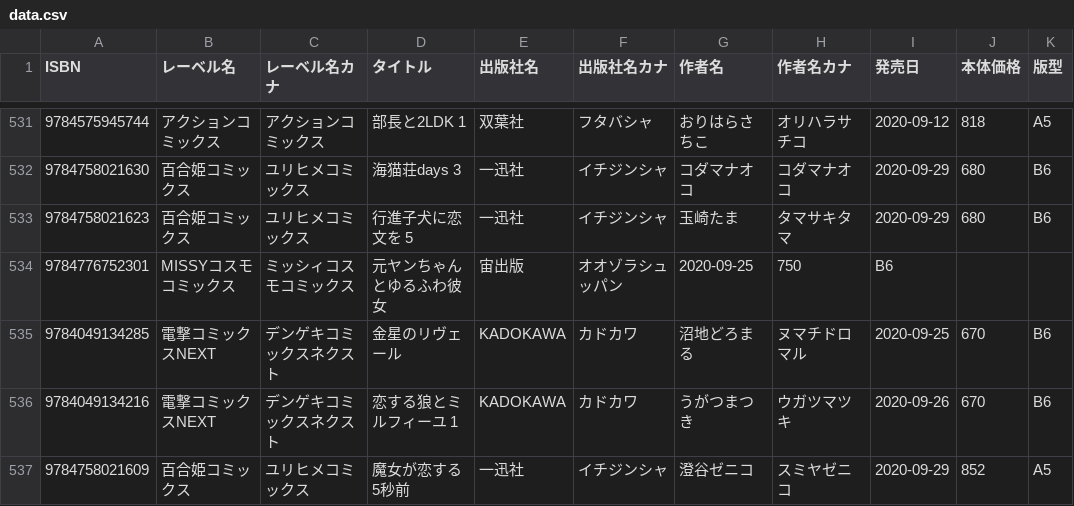
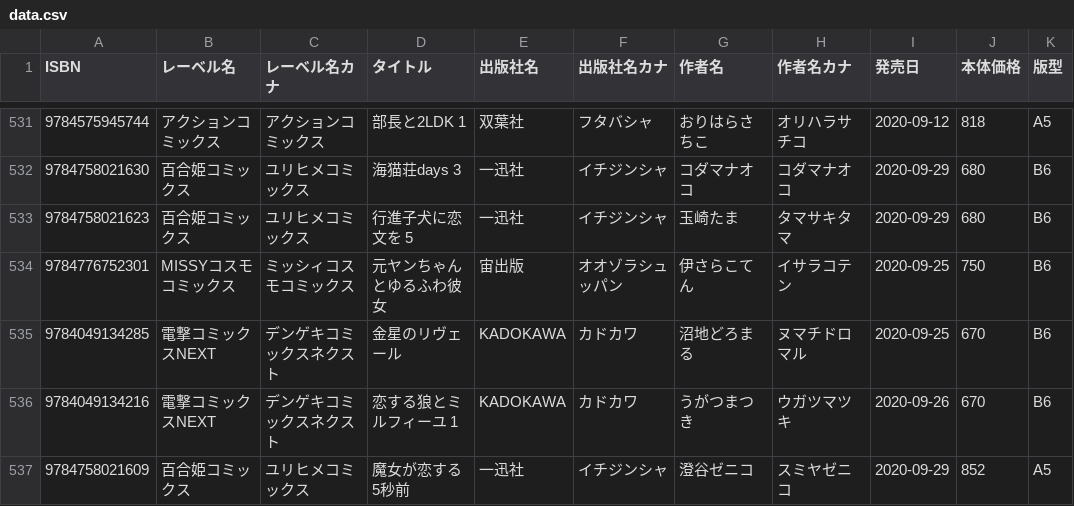
Before and after one commit to mitsuemon/lily-comics, a CSV file: data.csv, drawn as a sheet; only a part is shown, gaps mark what is left out.

Commit message:
[fix] データの修正
元ヤンちゃんとゆるふわ彼女の作者名が欠落していたものを修正

```diff
--- a/data.csv
+++ b/data.csv
@@ -533,3 +533,3 @@ ISBN,レーベル名,レーベル名カナ,タイトル,出版社名,出版社
 9784758021623,百合姫コミックス,ユリヒメコミックス,行進子犬に恋文を 5,一迅社,イチジンシャ,玉崎たま,タマサキタマ,2020-09-29,680,B6
-9784776752301,MISSYコスモコミックス,ミッシィコスモコミックス,元ヤンちゃんとゆるふわ彼女,宙出版,オオゾラシュッパン,2020-09-25,750,B6
+9784776752301,MISSYコスモコミックス,ミッシィコスモコミックス,元ヤンちゃんとゆるふわ彼女,宙出版,オオゾラシュッパン,伊さらこてん,イサラコテン,2020-09-25,750,B6
 9784049134285,電撃コミックスNEXT,デンゲキコミックスネクスト,金星のリヴェール,KADOKAWA,カドカワ,沼地どろまる,ヌマチドロマル,2020-09-25,670,B6
```
